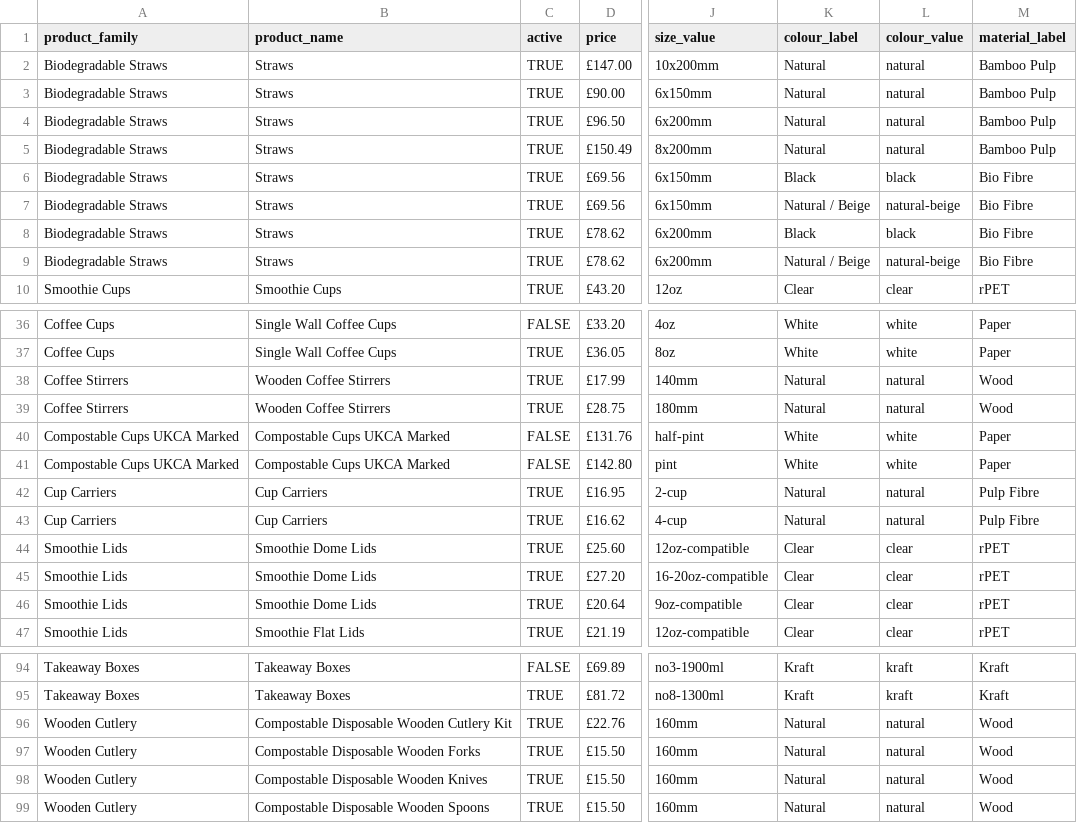
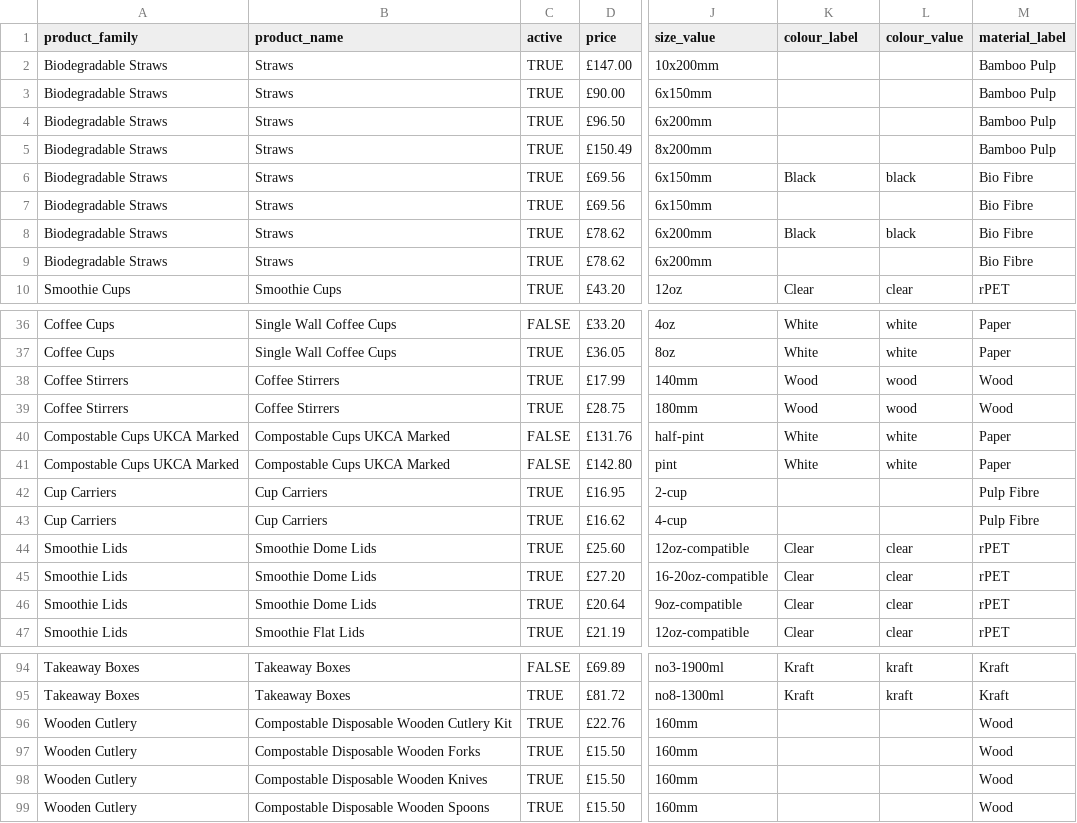
Before and after one commit to bandbeco/afida-b2c, a CSV file: lib/data/products.csv, drawn as a sheet; only a part is shown, gaps mark what is left out; the diff covers the shown part only; the diff names each change by its address in the sheet, - before the commit and + after, or states it on an @@ line.

```diff
--- a/lib/data/products.csv
+++ b/lib/data/products.csv
-K2:K5 (colour_label): Natural
+K2:K5 (colour_label): (empty)
-L2:L5 (colour_value): natural
+L2:L5 (colour_value): (empty)
-K7 (colour_label): Natural / Beige
+K7 (colour_label): (empty)
-L7 (colour_value): natural-beige
+L7 (colour_value): (empty)
-K9 (colour_label): Natural / Beige
+K9 (colour_label): (empty)
-L9 (colour_value): natural-beige
+L9 (colour_value): (empty)
-B38:B39 (product_name): Wooden Coffee Stirrers
+B38:B39 (product_name): Coffee Stirrers
-K38:K39 (colour_label): Natural
+K38:K39 (colour_label): Wood
-L38:L39 (colour_value): natural
+L38:L39 (colour_value): wood
-K42:K43 (colour_label): Natural
+K42:K43 (colour_label): (empty)
-L42:L43 (colour_value): natural
+L42:L43 (colour_value): (empty)
-K96:K99 (colour_label): Natural
+K96:K99 (colour_label): (empty)
-L96:L99 (colour_value): natural
+L96:L99 (colour_value): (empty)
```
Also changed, not shown: 2 edited cells elsewhere in this file.
